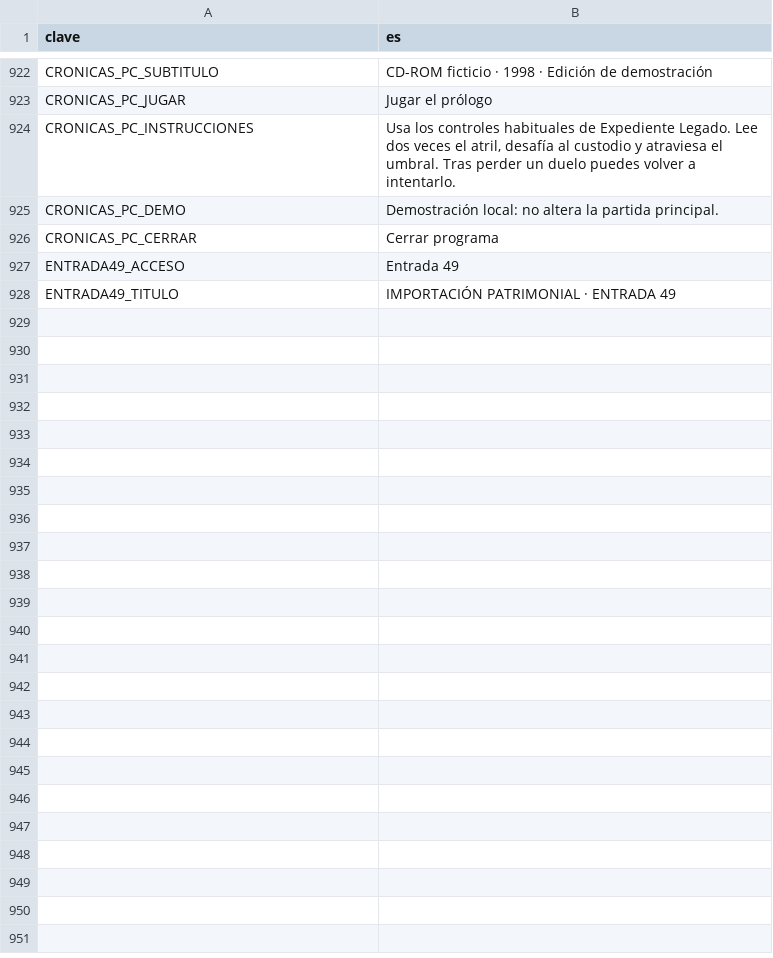
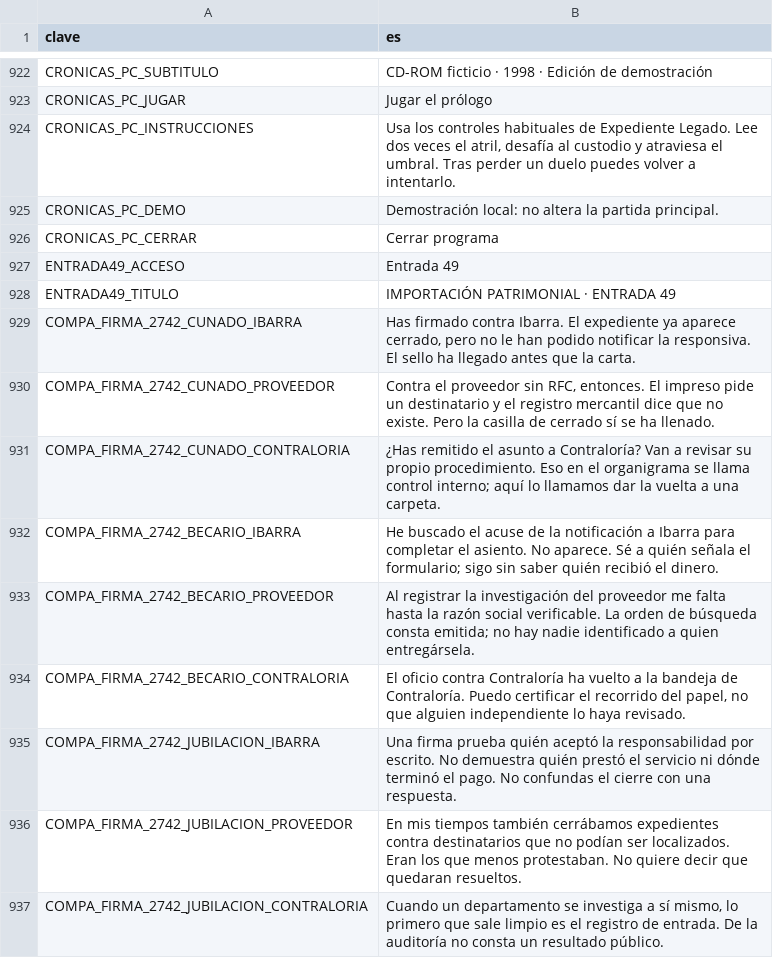
Before and after one commit to EspacioKoop/expediente-legado, a CSV file: godot/datos/textos.csv, drawn as a sheet; only a part is shown, gaps mark what is left out; the diff names each change by its address in the sheet, - before the commit and + after, or states it on an @@ line.

Commit message:
feat(narrativa): nueve reacciones diferenciadas a una firma de SIGA (#2742)

```diff
--- a/godot/datos/textos.csv
+++ b/godot/datos/textos.csv
+row 929: COMPA_FIRMA_2742_CUNADO_IBARRA | Has firmado contra Ibarra. El expediente ya aparece cerrado, pero no le han podido notificar la responsiva. El sello ha llegado antes que la carta.
+row 930: COMPA_FIRMA_2742_CUNADO_PROVEEDOR | Contra el proveedor sin RFC, entonces. El impreso pide un destinatario y el registro mercantil dice que no existe. Pero la casilla de cerrado sí se ha llenado.
+row 931: COMPA_FIRMA_2742_CUNADO_CONTRALORIA | ¿Has remitido el asunto a Contraloría? Van a revisar su propio procedimiento. Eso en el organigrama se llama control interno; aquí lo llamamos dar la vuelta a una carpeta.
+row 932: COMPA_FIRMA_2742_BECARIO_IBARRA | He buscado el acuse de la notificación a Ibarra para completar el asiento. No aparece. Sé a quién señala el formulario; sigo sin saber quién recibió el dinero.
+row 933: COMPA_FIRMA_2742_BECARIO_PROVEEDOR | Al registrar la investigación del proveedor me falta hasta la razón social verificable. La orden de búsqueda consta emitida; no hay nadie identificado a quien entregársela.
+row 934: COMPA_FIRMA_2742_BECARIO_CONTRALORIA | El oficio contra Contraloría ha vuelto a la bandeja de Contraloría. Puedo certificar el recorrido del papel, no que alguien independiente lo haya revisado.
+row 935: COMPA_FIRMA_2742_JUBILACION_IBARRA | Una firma prueba quién aceptó la responsabilidad por escrito. No demuestra quién prestó el servicio ni dónde terminó el pago. No confundas el cierre con una respuesta.
+row 936: COMPA_FIRMA_2742_JUBILACION_PROVEEDOR | En mis tiempos también cerrábamos expedientes contra destinatarios que no podían ser localizados. Eran los que menos protestaban. No quiere decir que quedaran resueltos.
+row 937: COMPA_FIRMA_2742_JUBILACION_CONTRALORIA | Cuando un departamento se investiga a sí mismo, lo primero que sale limpio es el registro de entrada. De la auditoría no consta un resultado público.
```
